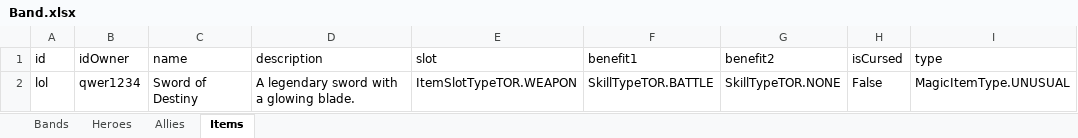
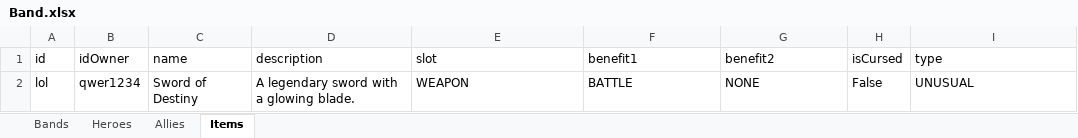
Before and after one commit to Ventor92/The-One-Randomizer, an Excel workbook: data/Band.xlsx, sheet Items, drawn as a sheet; values as stored, in another font and other column widths than the file's, no borders; the diff names each change by its address in the sheet, - before the commit and + after, or states it on an @@ line.

```diff
--- a/data/Band.xlsx (sheet Items)
+++ b/data/Band.xlsx (sheet Items)
-E2 (slot): ItemSlotTypeTOR.WEAPON
+E2 (slot): WEAPON
-F2 (benefit1): SkillTypeTOR.BATTLE
+F2 (benefit1): BATTLE
-G2 (benefit2): SkillTypeTOR.NONE
+G2 (benefit2): NONE
-I2 (type): MagicItemType.UNUSUAL
+I2 (type): UNUSUAL
```
Also changed, not shown: 7 other files.
